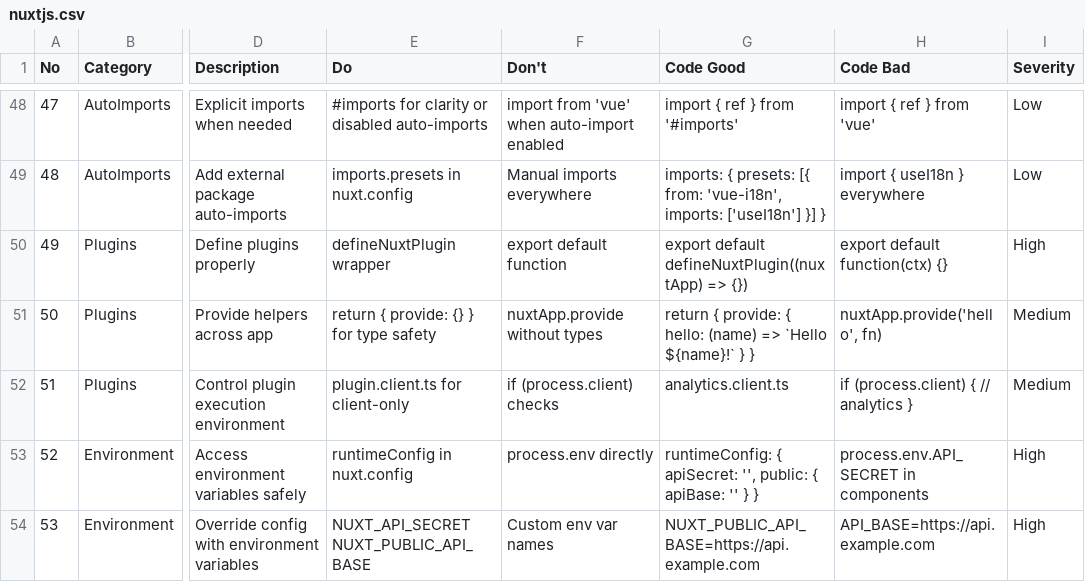
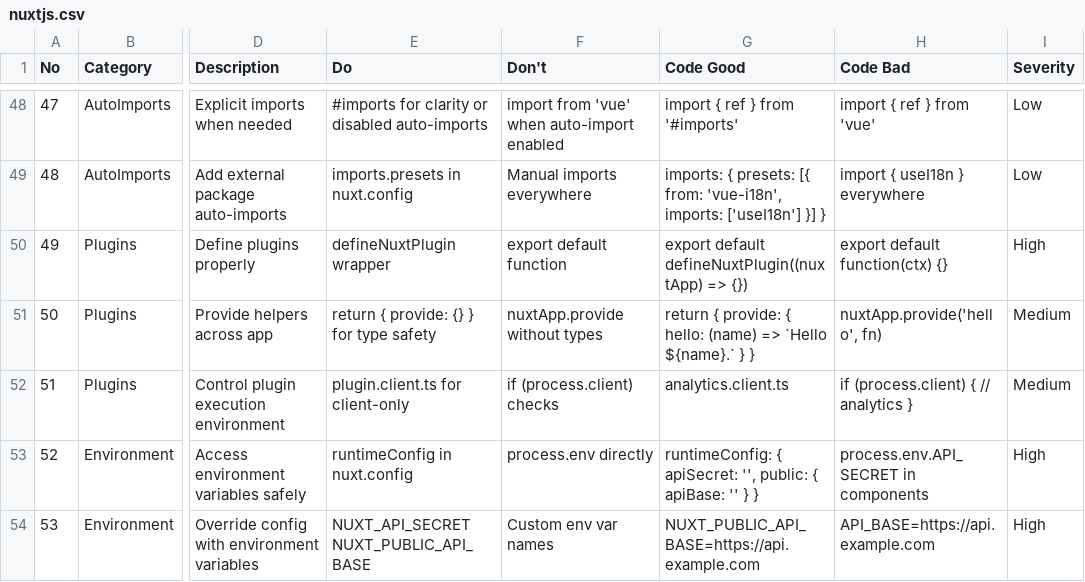
Before and after one commit to wjgoarxiv/lithermes, a CSV file: packages/lithermes-installer/assets/lithermes-plugin/skills/frontend-ui-ux/references/_canonical-corpus/corpus/ui-ux-db/data/stacks/nuxtjs.csv, drawn as a sheet; only a part is shown, gaps mark what is left out; the diff names each change by its address in the sheet, - before the commit and + after, or states it on an @@ line.

Commit message:
fix(catalog): keep the self-updater out of the catalog payload
The catalog tree no longer ships the npm self-updater. An npm install still updates, and only when that install left both the updater module and its channel marker beside the plugin. Commented home-directory deletes and a backtick right after ! are gone from the plugin text. The welcome skin is no longer rewritten in memory, review diffs put -- before a caller-supplied base, and a missing PyYAML import is named instead of being swallowed.

```diff
--- a/packages/lithermes-installer/assets/lithermes-plugin/skills/frontend-ui-ux/references/_canonical-corpus/corpus/ui-ux-db/data/stacks/nuxtjs.csv
+++ b/packages/lithermes-installer/assets/lithermes-plugin/skills/frontend-ui-ux/references/_canonical-corpus/corpus/ui-ux-db/data/stacks/nuxtjs.csv
-G51 (Code Good): …=> `Hello ${name}!` } }
+G51 (Code Good): …=> `Hello ${name}.` } }
```
Also changed, not shown: 40 other files.
